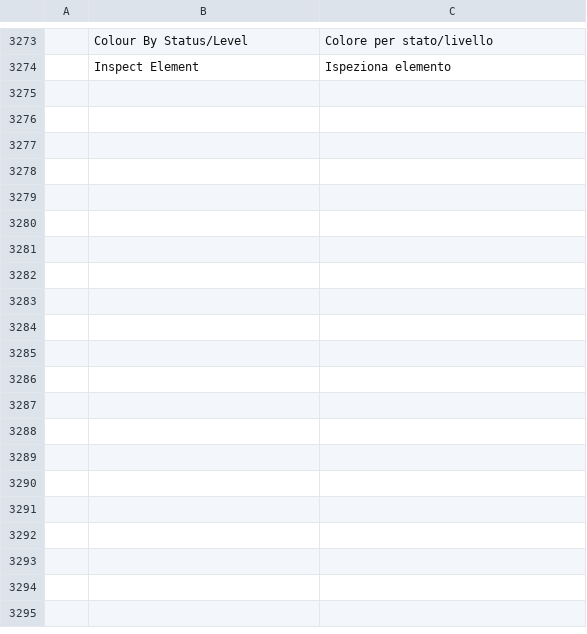
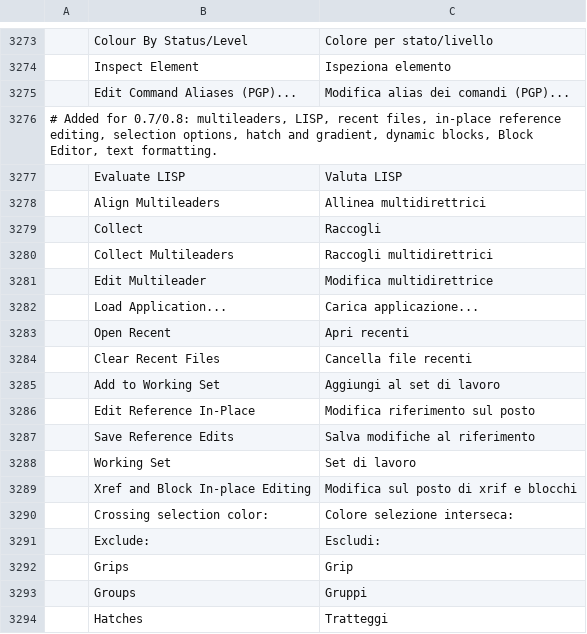
Before and after one commit to AICodeForgedev/cadaddy, a TSV file: crates/ui-egui/src/i18n/it.tsv, drawn as a sheet; only a part is shown, gaps mark what is left out; the diff covers the shown part only; the diff names each change by its address in the sheet, - before the commit and + after, or states it on an @@ line.

```diff
--- a/crates/ui-egui/src/i18n/it.tsv
+++ b/crates/ui-egui/src/i18n/it.tsv
+row 3275:  | Edit Command Aliases (PGP)... | Modifica alias dei comandi (PGP)...
+row 3276: # Added for 0.7/0.8: multileaders, LISP, recent files, in-place reference editing, selection options, hatch and gradient, dynamic blocks, Block Editor, text formatting.
+row 3277:  | Evaluate LISP | Valuta LISP
+row 3278:  | Align Multileaders | Allinea multidirettrici
+row 3279:  | Collect | Raccogli
+row 3280:  | Collect Multileaders | Raccogli multidirettrici
+row 3281:  | Edit Multileader | Modifica multidirettrice
+row 3282:  | Load Application... | Carica applicazione...
+row 3283:  | Open Recent | Apri recenti
+row 3284:  | Clear Recent Files | Cancella file recenti
+row 3285:  | Add to Working Set | Aggiungi al set di lavoro
+row 3286:  | Edit Reference In-Place | Modifica riferimento sul posto
+row 3287:  | Save Reference Edits | Salva modifiche al riferimento
+row 3288:  | Working Set | Set di lavoro
+row 3289:  | Xref and Block In-place Editing | Modifica sul posto di xrif e blocchi
+row 3290:  | Crossing selection color: | Colore selezione interseca:
+row 3291:  | Exclude: | Escludi:
+row 3292:  | Grips | Grip
+row 3293:  | Groups | Gruppi
+row 3294:  | Hatches | Tratteggi
```
Also changed, not shown: 54 added rows and 2 edited cells elsewhere in this file.
